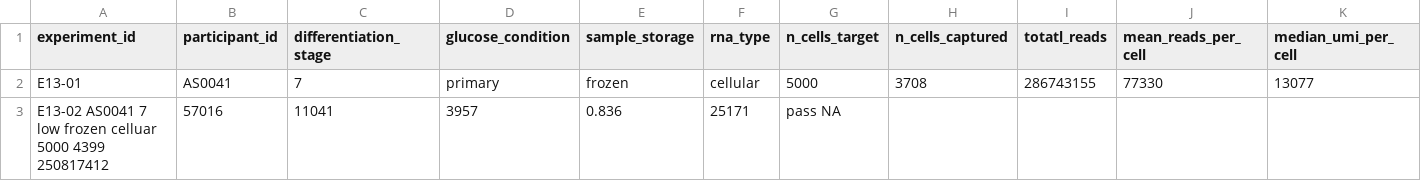
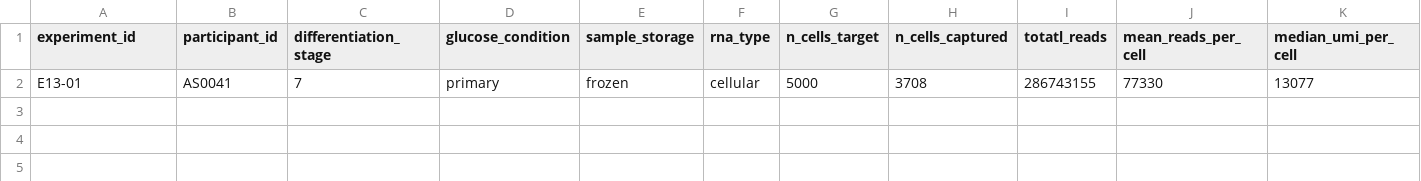
Before and after one commit to ckrilow/jupyter-notebooks, a TSV file: metadata.tsv, drawn as a sheet; only a part is shown; rows hold the shown columns only; the diff names each change by its address in the sheet, - before the commit and + after, or states it on an @@ line.

Commit message:
Update metadata.tsv

```diff
--- a/metadata.tsv
+++ b/metadata.tsv
-row 3: E13-02 AS0041 7 low frozen celluar 5000 4399 250817412 | 57016 | 11041 | 3957 | 0.836 | 25171 | pass NA
```
